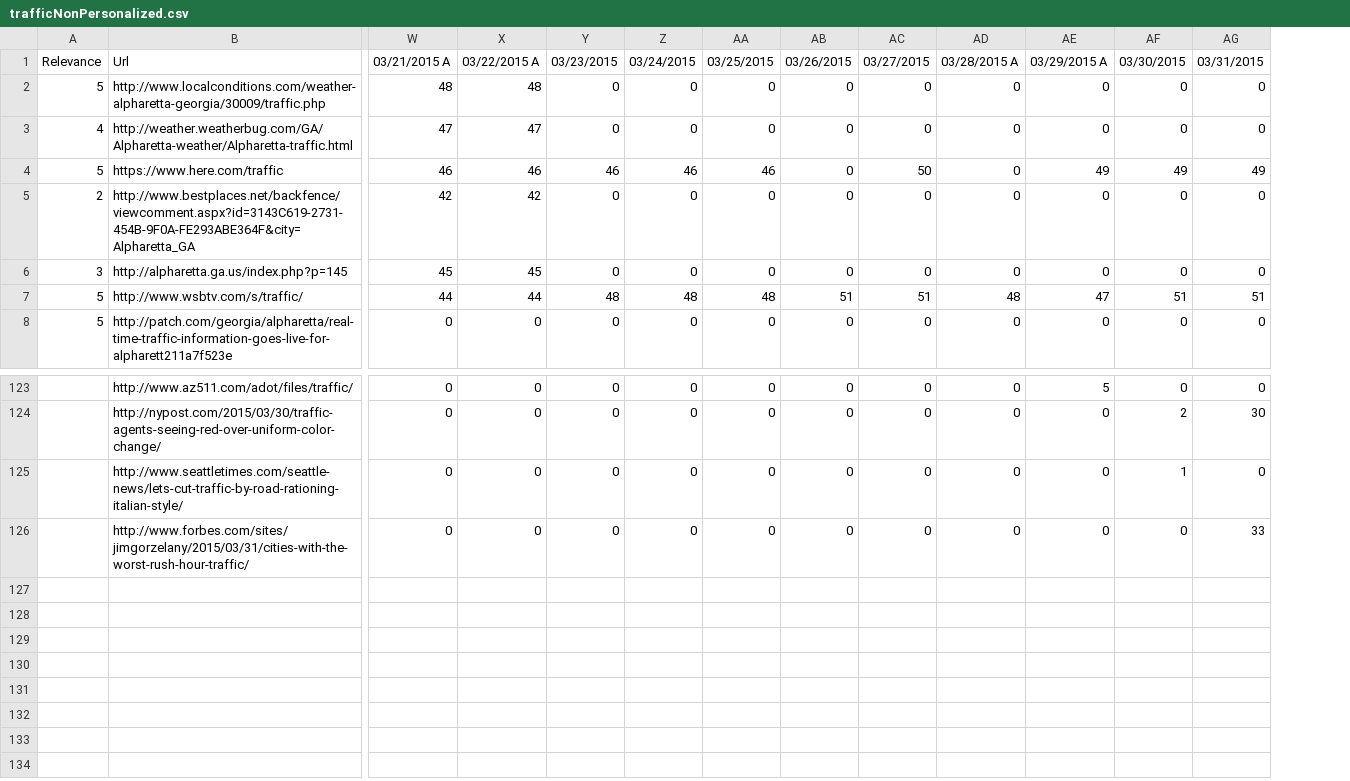
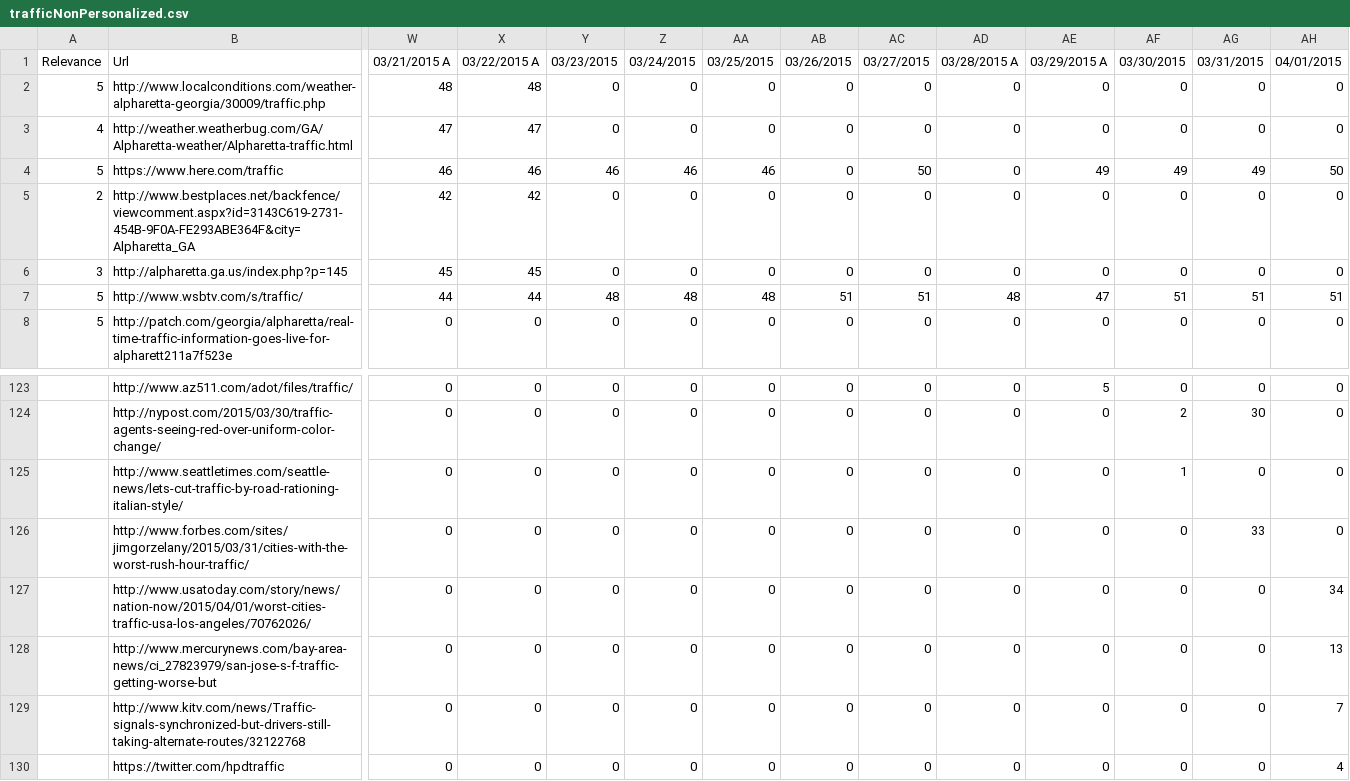
Before and after one commit to TKRKS/PersonalizedSearchBot, a CSV file: trafficNonPersonalized.csv, drawn as a sheet; only a part is shown, gaps mark what is left out; rows hold the shown columns only; the diff names each change by its address in the sheet, - before the commit and + after, or states it on an @@ line.

```diff
--- a/trafficNonPersonalized.csv
+++ b/trafficNonPersonalized.csv
+column AH, rows 1-8: 04/01/2015 | 0 | 0 | 50 | 0 | 0 | 51 | 0; rows 123-126: all 0
+row 127:  | http://www.usatoday.com/story/news/nation-now/2015/04/01/worst-cities-traffic-usa-los-angeles/70762026/ | 0 | 0 | 0 | 0 | 0 | 0 | 0 | 0 | 0 | 0 | 0 | 34
+row 128:  | http://www.mercurynews.com/bay-area-news/ci_27823979/san-jose-s-f-traffic-getting-worse-but | 0 | 0 | 0 | 0 | 0 | 0 | 0 | 0 | 0 | 0 | 0 | 13
+row 129:  | http://www.kitv.com/news/Traffic-signals-synchronized-but-drivers-still-taking-alternate-routes/32122768 | 0 | 0 | 0 | 0 | 0 | 0 | 0 | 0 | 0 | 0 | 0 | 7
+row 130:  | https://twitter.com/hpdtraffic | 0 | 0 | 0 | 0 | 0 | 0 | 0 | 0 | 0 | 0 | 0 | 4
```
Also changed, not shown: dogsNonPersonalized.csv, musicalNonPersonalized.csv, 13 other files.
